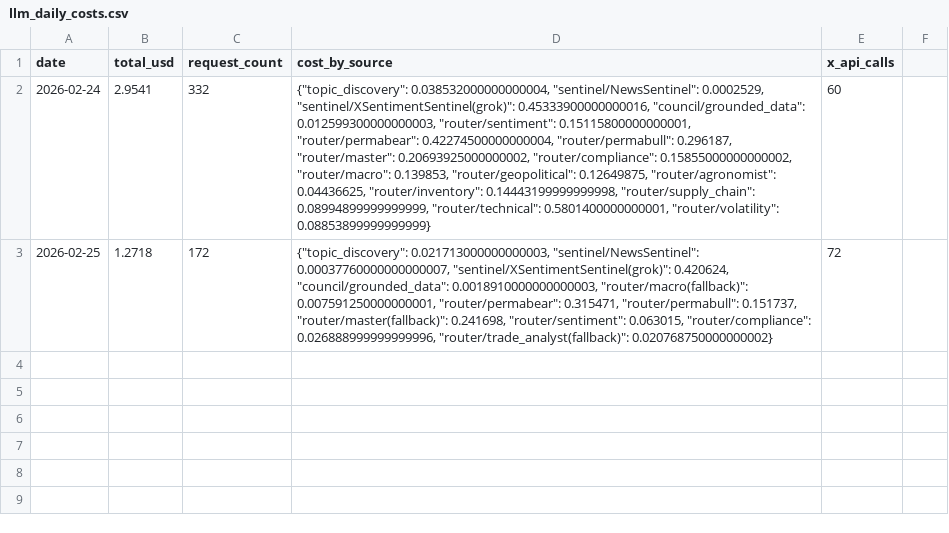
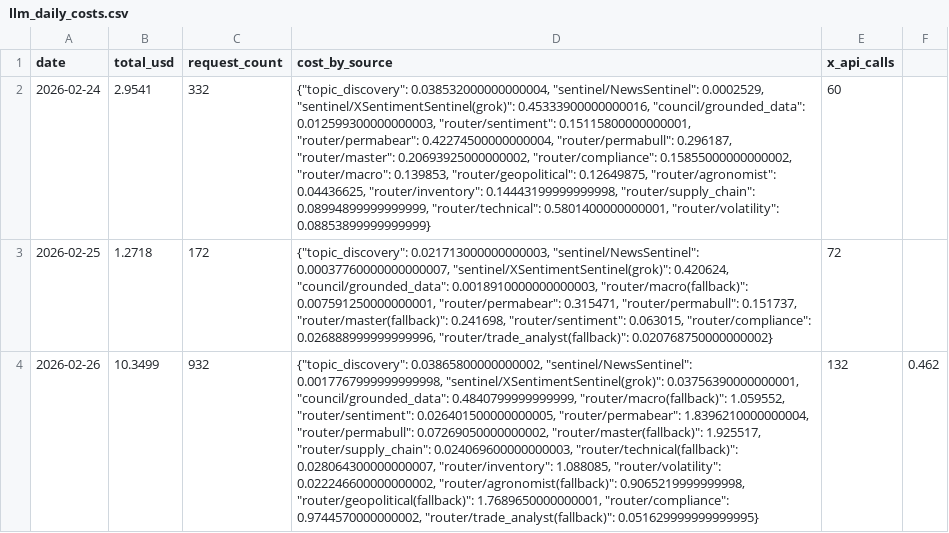
Before and after one commit to rozavala/real_options, a CSV file: dev/data/NG/llm_daily_costs.csv, drawn as a sheet; the diff names each change by its address in the sheet, - before the commit and + after, or states it on an @@ line.

```diff
--- a/dev/data/NG/llm_daily_costs.csv
+++ b/dev/data/NG/llm_daily_costs.csv
+row 4: 2026-02-26 | 10.3499 | 932 | {"topic_discovery": 0.03865800000000002, "sentinel/NewsSentinel": 0.0017767999999999998, "sentinel/XSentimentSentinel(grok)": 0.03756390000000001, "council/grounded_data": 0.4840799999999999, "router/macro(fallback)": 1.059552, "router/sentiment": 0.026401500000000005, "router/permabear": 1.8396210000000004, "router/permabull": 0.07269050000000002, "router/master(fallback)": 1.925517, "router/supply_chain": 0.024069600000000003, "router/technical(fallback)": 0.028064300000000007, "router/inventory": 1.088085, "router/volatility": 0.022246600000000002, "router/agronomist(fallback)": 0.9065219999999998, "router/geopolitical(fallback)": 1.7689650000000001, "router/compliance": 0.9744570000000002, "router/trade_analyst(fallback)": 0.051629999999999995} | 132 | 0.462
```
Also changed, not shown: dev/data/CC/llm_daily_costs.csv, dev/data/KC/llm_daily_costs.csv, 33 other files.
